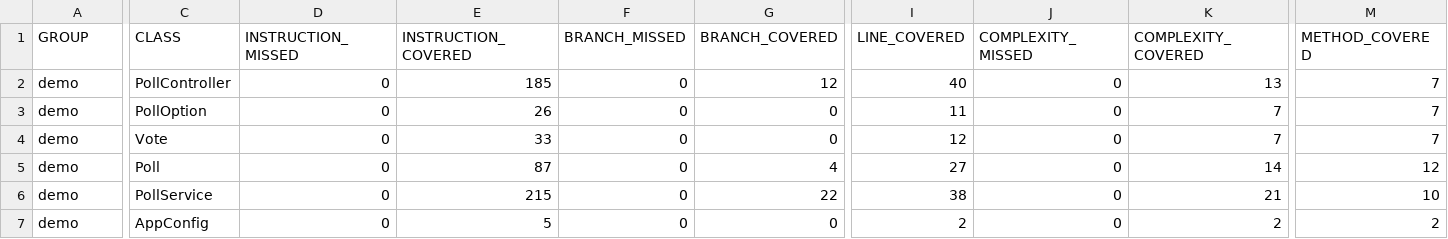
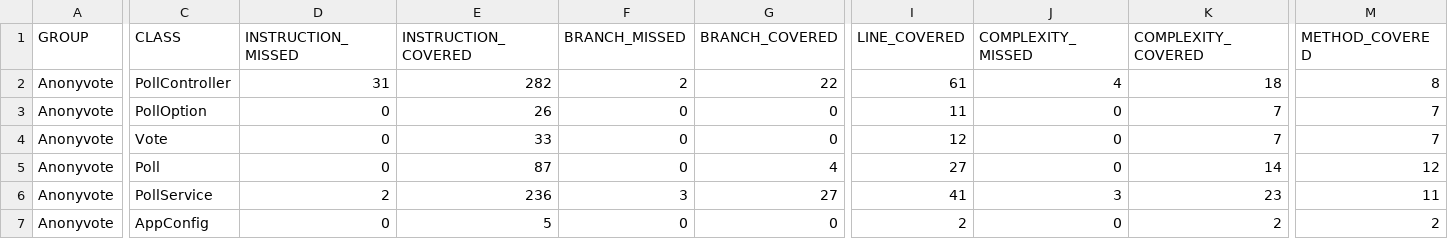
Before and after one commit to Git-Leon/spring.anonyvote, a CSV file: jacoco.csv, drawn as a sheet; only a part is shown, gaps mark what is left out; the diff covers the shown part only; the diff names each change by its address in the sheet, - before the commit and + after, or states it on an @@ line.

```diff
--- a/jacoco.csv
+++ b/jacoco.csv
-A2:A7 (GROUP): demo
+A2:A7 (GROUP): Anonyvote
-D2 (INSTRUCTION_MISSED): 0
+D2 (INSTRUCTION_MISSED): 31
-E2 (INSTRUCTION_COVERED): 185
+E2 (INSTRUCTION_COVERED): 282
-F2 (BRANCH_MISSED): 0
+F2 (BRANCH_MISSED): 2
-G2 (BRANCH_COVERED): 12
+G2 (BRANCH_COVERED): 22
-I2 (LINE_COVERED): 40
+I2 (LINE_COVERED): 61
-J2 (COMPLEXITY_MISSED): 0
+J2 (COMPLEXITY_MISSED): 4
-K2 (COMPLEXITY_COVERED): 13
+K2 (COMPLEXITY_COVERED): 18
-M2 (METHOD_COVERED): 7
+M2 (METHOD_COVERED): 8
-D6 (INSTRUCTION_MISSED): 0
+D6 (INSTRUCTION_MISSED): 2
-E6 (INSTRUCTION_COVERED): 215
+E6 (INSTRUCTION_COVERED): 236
-F6 (BRANCH_MISSED): 0
+F6 (BRANCH_MISSED): 3
-G6 (BRANCH_COVERED): 22
+G6 (BRANCH_COVERED): 27
-I6 (LINE_COVERED): 38
+I6 (LINE_COVERED): 41
-J6 (COMPLEXITY_MISSED): 0
+J6 (COMPLEXITY_MISSED): 3
-K6 (COMPLEXITY_COVERED): 21
+K6 (COMPLEXITY_COVERED): 23
-M6 (METHOD_COVERED): 10
+M6 (METHOD_COVERED): 11
```
Also changed, not shown: 2 edited cells elsewhere in this file, 23 other files.
